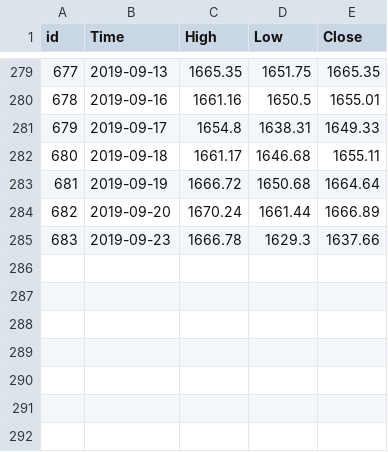
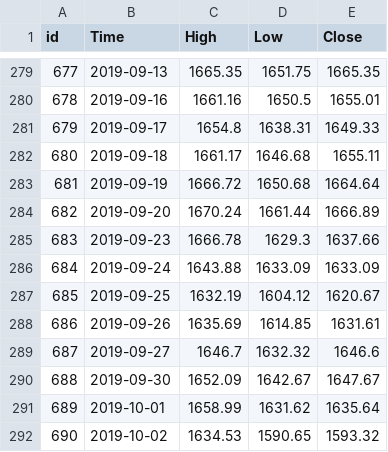
Before and after one commit to alexanderwendt/sklearn_ml_toolbox, a CSV file: 03_Test_Prepared_Data/omxs30_LongTrend_timegraph_test.csv, drawn as a sheet; only a part is shown, gaps mark what is left out; the diff names each change by its address in the sheet, - before the commit and + after, or states it on an @@ line.

Commit message:
Updated dataset with neutral, positive, negative Updated functions. S20 finished, working on S30

```diff
--- a/03_Test_Prepared_Data/omxs30_LongTrend_timegraph_test.csv
+++ b/03_Test_Prepared_Data/omxs30_LongTrend_timegraph_test.csv
+row 286: 684 | 2019-09-24 | 1643.88 | 1633.09 | 1633.09
+row 287: 685 | 2019-09-25 | 1632.19 | 1604.12 | 1620.67
+row 288: 686 | 2019-09-26 | 1635.69 | 1614.85 | 1631.61
+row 289: 687 | 2019-09-27 | 1646.7 | 1632.32 | 1646.6
+row 290: 688 | 2019-09-30 | 1652.09 | 1642.67 | 1647.67
+row 291: 689 | 2019-10-01 | 1658.99 | 1631.62 | 1635.64
+row 292: 690 | 2019-10-02 | 1634.53 | 1590.65 | 1593.32
```
Also changed, not shown: 01_Source/Source_OMX2017-2019_testset.CSV, 03_Test_Prepared_Data/omxs30_LongTrend_y_test.csv, 10 other files.
